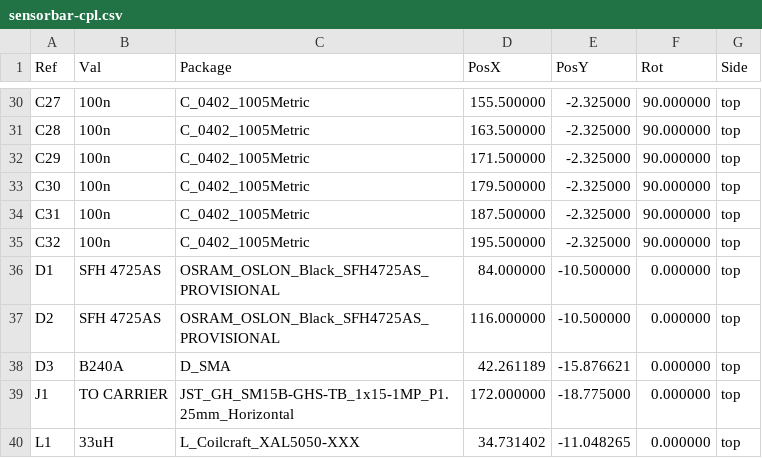
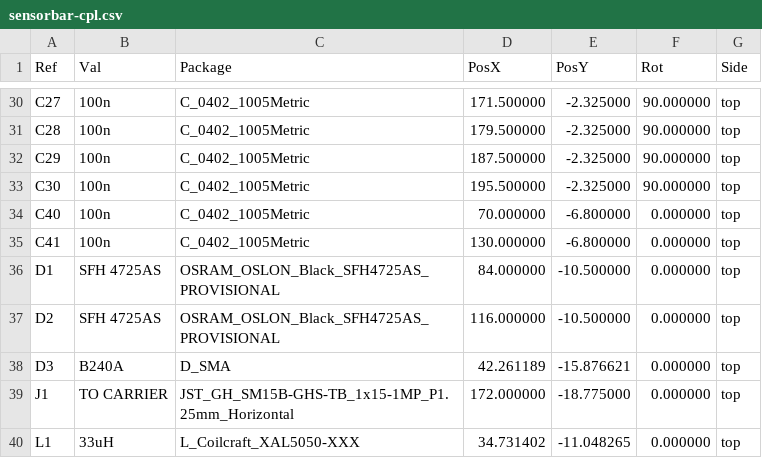
Before and after one commit to qinyuansg/sgqy, a CSV file: foyer-kiosk/hardware/sensorbar/fab/sensorbar-cpl.csv, drawn as a sheet; only a part is shown, gaps mark what is left out; the diff covers the shown part only.

```diff
--- a/foyer-kiosk/hardware/sensorbar/fab/sensorbar-cpl.csv
+++ b/foyer-kiosk/hardware/sensorbar/fab/sensorbar-cpl.csv
@@ -30,7 +30,7 @@ Ref,Val,Package,PosX,PosY,Rot,Side
-"C27","100n","C_0402_1005Metric",155.500000,-2.325000,90.000000,top
-"C28","100n","C_0402_1005Metric",163.500000,-2.325000,90.000000,top
-"C29","100n","C_0402_1005Metric",171.500000,-2.325000,90.000000,top
-"C30","100n","C_0402_1005Metric",179.500000,-2.325000,90.000000,top
-"C31","100n","C_0402_1005Metric",187.500000,-2.325000,90.000000,top
-"C32","100n","C_0402_1005Metric",195.500000,-2.325000,90.000000,top
+"C27","100n","C_0402_1005Metric",171.500000,-2.325000,90.000000,top
+"C28","100n","C_0402_1005Metric",179.500000,-2.325000,90.000000,top
+"C29","100n","C_0402_1005Metric",187.500000,-2.325000,90.000000,top
+"C30","100n","C_0402_1005Metric",195.500000,-2.325000,90.000000,top
+"C40","100n","C_0402_1005Metric",70.000000,-6.800000,0.000000,top
+"C41","100n","C_0402_1005Metric",130.000000,-6.800000,0.000000,top
 "D1","SFH 4725AS","OSRAM_OSLON_Black_SFH4725AS_PROVISIONAL",84.000000,-10.500000,0.000000,top
```
Also changed, not shown: 33 edited cells elsewhere in this file, 25 other files.
